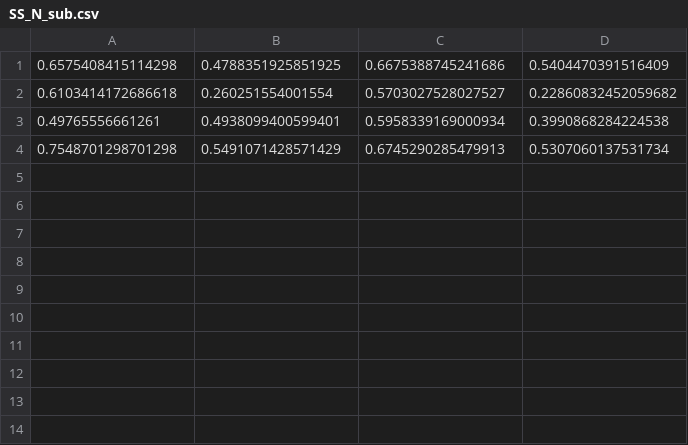
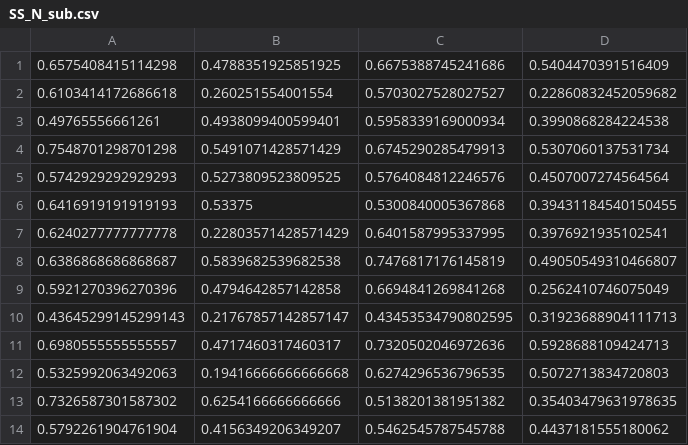
Before and after one commit to jphulse/Stability_Of_Causal_Graphs_Public, a CSV file: rev_1/results/Config/SS_N_sub.csv, drawn as a sheet; the diff names each change by its address in the sheet, - before the commit and + after, or states it on an @@ line.

```diff
--- a/rev_1/results/Config/SS_N_sub.csv
+++ b/rev_1/results/Config/SS_N_sub.csv
+row 5: 0.5742929292929293 | 0.5273809523809525 | 0.5764084812246576 | 0.4507007274564564
+row 6: 0.6416919191919193 | 0.53375 | 0.5300840005367868 | 0.39431184540150455
+row 7: 0.6240277777777778 | 0.22803571428571429 | 0.6401587995337995 | 0.3976921935102541
+row 8: 0.6386868686868687 | 0.5839682539682538 | 0.7476817176145819 | 0.49050549310466807
+row 9: 0.5921270396270396 | 0.4794642857142858 | 0.6694841269841268 | 0.2562410746075049
+row 10: 0.43645299145299143 | 0.21767857142857147 | 0.43453534790802595 | 0.31923688904111713
+row 11: 0.6980555555555557 | 0.4717460317460317 | 0.7320502046972636 | 0.5928688109424713
+row 12: 0.5325992063492063 | 0.19416666666666668 | 0.6274296536796535 | 0.5072713834720803
+row 13: 0.7326587301587302 | 0.6254166666666666 | 0.5138201381951382 | 0.35403479631978635
+row 14: 0.5792261904761904 | 0.4156349206349207 | 0.5462545787545788 | 0.4437181555180062
```
Also changed, not shown: 51 other files.
